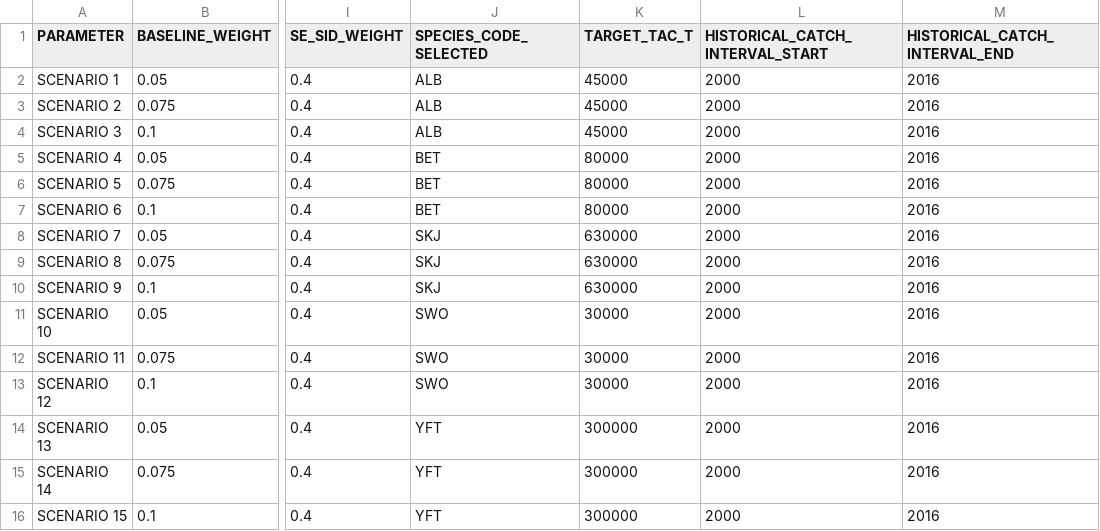
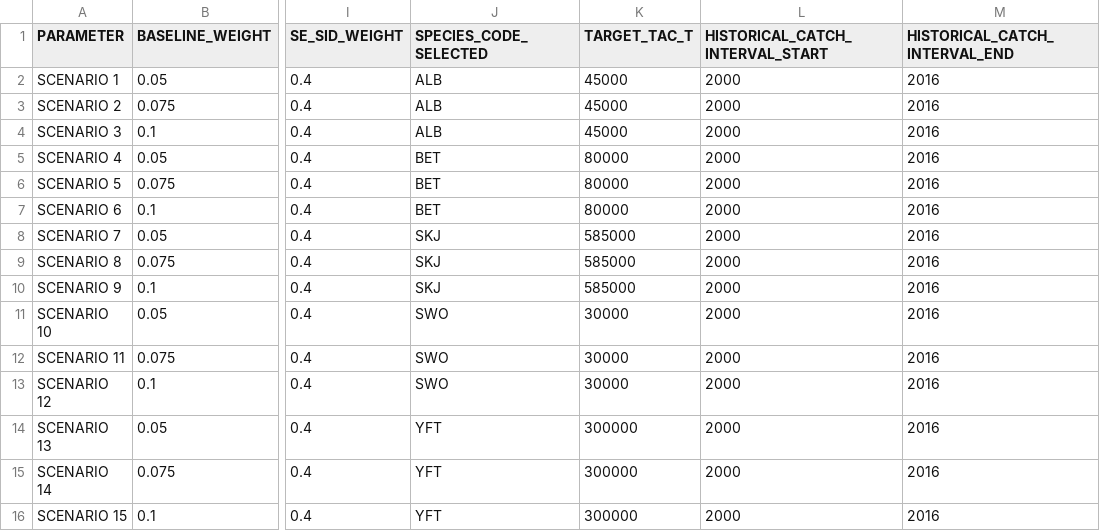
Before and after one commit to iotc-secretariat/iotc-tcac-simulations, a CSV file: inputs/IOTC-2024-TCAC13-REF03_Rev1_-_INPUT_PARAMETERS.csv, drawn as a sheet; only a part is shown, gaps mark what is left out; the diff names each change by its address in the sheet, - before the commit and + after, or states it on an @@ line.

Commit message:
update TAC for SKJ

```diff
--- a/inputs/IOTC-2024-TCAC13-REF03_Rev1_-_INPUT_PARAMETERS.csv
+++ b/inputs/IOTC-2024-TCAC13-REF03_Rev1_-_INPUT_PARAMETERS.csv
-K8:K10 (TARGET_TAC_T): 630000
+K8:K10 (TARGET_TAC_T): 585000
```
